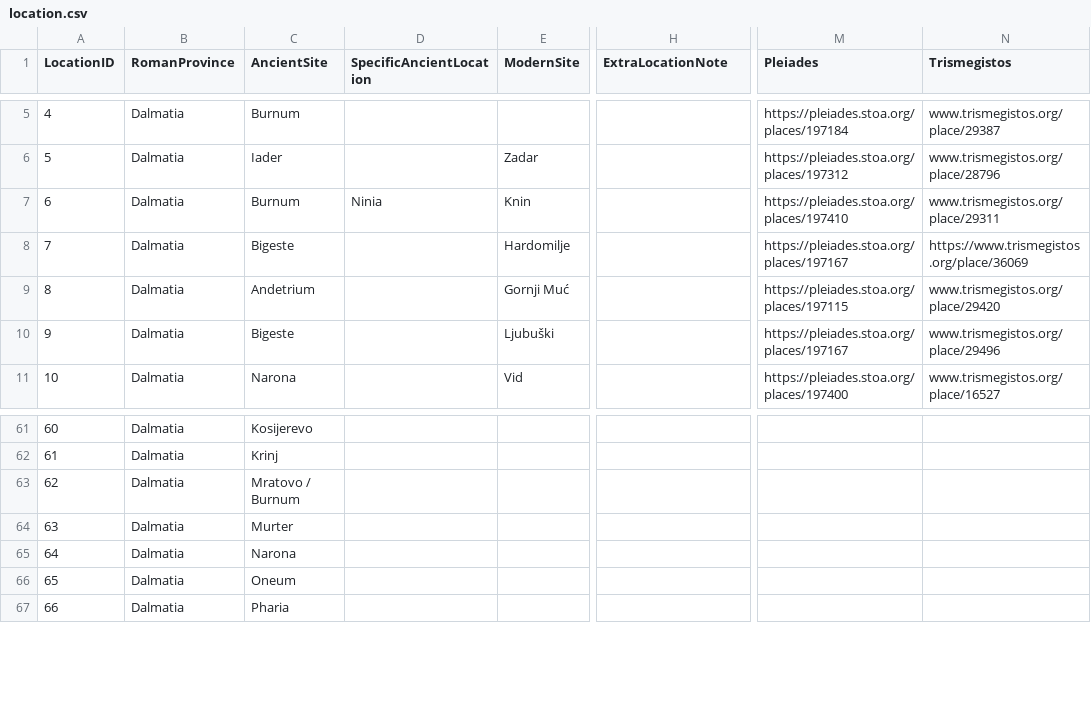
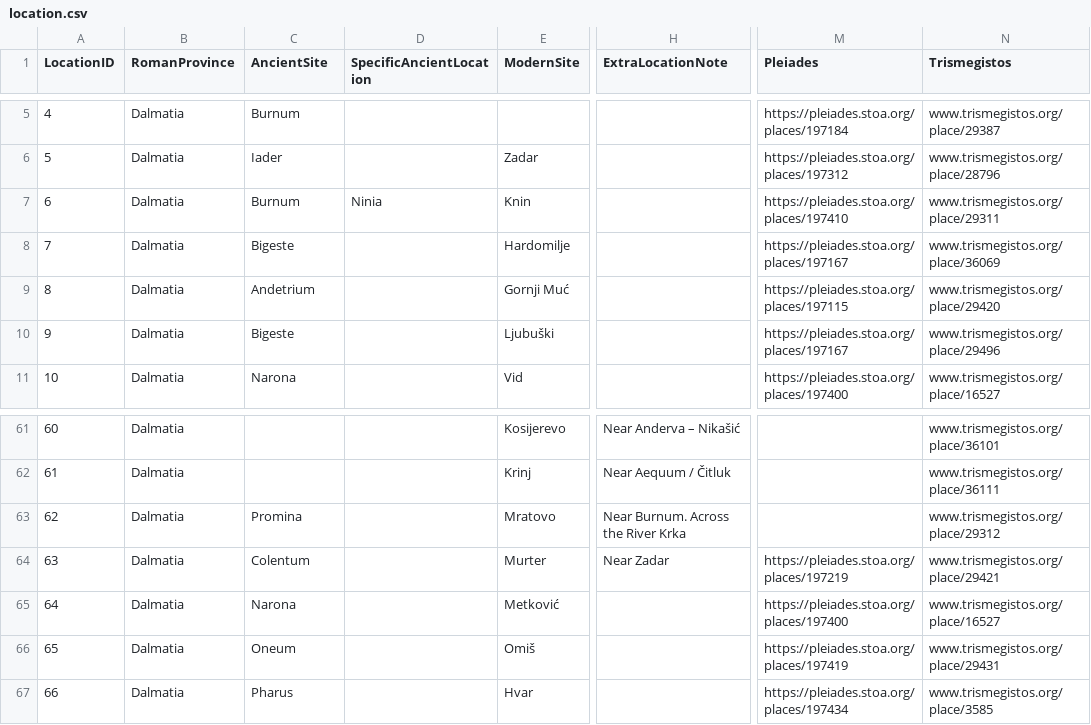
Before and after one commit to EwanSC/BromansCoopeyMK2, a CSV file: original_source_data/location.csv, drawn as a sheet; only a part is shown, gaps mark what is left out; the diff covers the shown part only; the diff names each change by its address in the sheet, - before the commit and + after, or states it on an @@ line.

Commit message:
added in location data

```diff
--- a/original_source_data/location.csv
+++ b/original_source_data/location.csv
-N8 (Trismegistos): https://www.trismegistos.org/place/36069
+N8 (Trismegistos): www.trismegistos.org/place/36069
-C61 (AncientSite): Kosijerevo
+C61 (AncientSite): (empty)
-E61 (ModernSite): (empty)
+E61 (ModernSite): Kosijerevo
-H61 (ExtraLocationNote): (empty)
+H61 (ExtraLocationNote): Near Anderva – Nikašić
-N61 (Trismegistos): (empty)
+N61 (Trismegistos): www.trismegistos.org/place/36101
-C62 (AncientSite): Krinj
+C62 (AncientSite): (empty)
-E62 (ModernSite): (empty)
+E62 (ModernSite): Krinj
-H62 (ExtraLocationNote): (empty)
+H62 (ExtraLocationNote): Near Aequum / Čitluk
-N62 (Trismegistos): (empty)
+N62 (Trismegistos): www.trismegistos.org/place/36111
-C63 (AncientSite): Mratovo / Burnum
+C63 (AncientSite): Promina
-E63 (ModernSite): (empty)
+E63 (ModernSite): Mratovo
-H63 (ExtraLocationNote): (empty)
+H63 (ExtraLocationNote): Near Burnum. Across the River Krka
-N63 (Trismegistos): (empty)
+N63 (Trismegistos): www.trismegistos.org/place/29312
-C64 (AncientSite): Murter
+C64 (AncientSite): Colentum
-E64 (ModernSite): (empty)
+E64 (ModernSite): Murter
-H64 (ExtraLocationNote): (empty)
+H64 (ExtraLocationNote): Near Zadar
-M64 (Pleiades): (empty)
+M64 (Pleiades): https://pleiades.stoa.org/places/197219
-N64 (Trismegistos): (empty)
+N64 (Trismegistos): www.trismegistos.org/place/29421
-E65 (ModernSite): (empty)
+E65 (ModernSite): Metković
-M65 (Pleiades): (empty)
+M65 (Pleiades): https://pleiades.stoa.org/places/197400
-N65 (Trismegistos): (empty)
+N65 (Trismegistos): www.trismegistos.org/place/16527
-E66 (ModernSite): (empty)
+E66 (ModernSite): Omiš
-M66 (Pleiades): (empty)
+M66 (Pleiades): https://pleiades.stoa.org/places/197419
-N66 (Trismegistos): (empty)
+N66 (Trismegistos): www.trismegistos.org/place/29431
-C67 (AncientSite): Pharia
+C67 (AncientSite): Pharus
-E67 (ModernSite): (empty)
+E67 (ModernSite): Hvar
-M67 (Pleiades): (empty)
+M67 (Pleiades): https://pleiades.stoa.org/places/197434
-N67 (Trismegistos): (empty)
+N67 (Trismegistos): www.trismegistos.org/place/3585
```
Also changed, not shown: 144 edited cells elsewhere in this file, original_source_data/material.csv, 1 other file.
